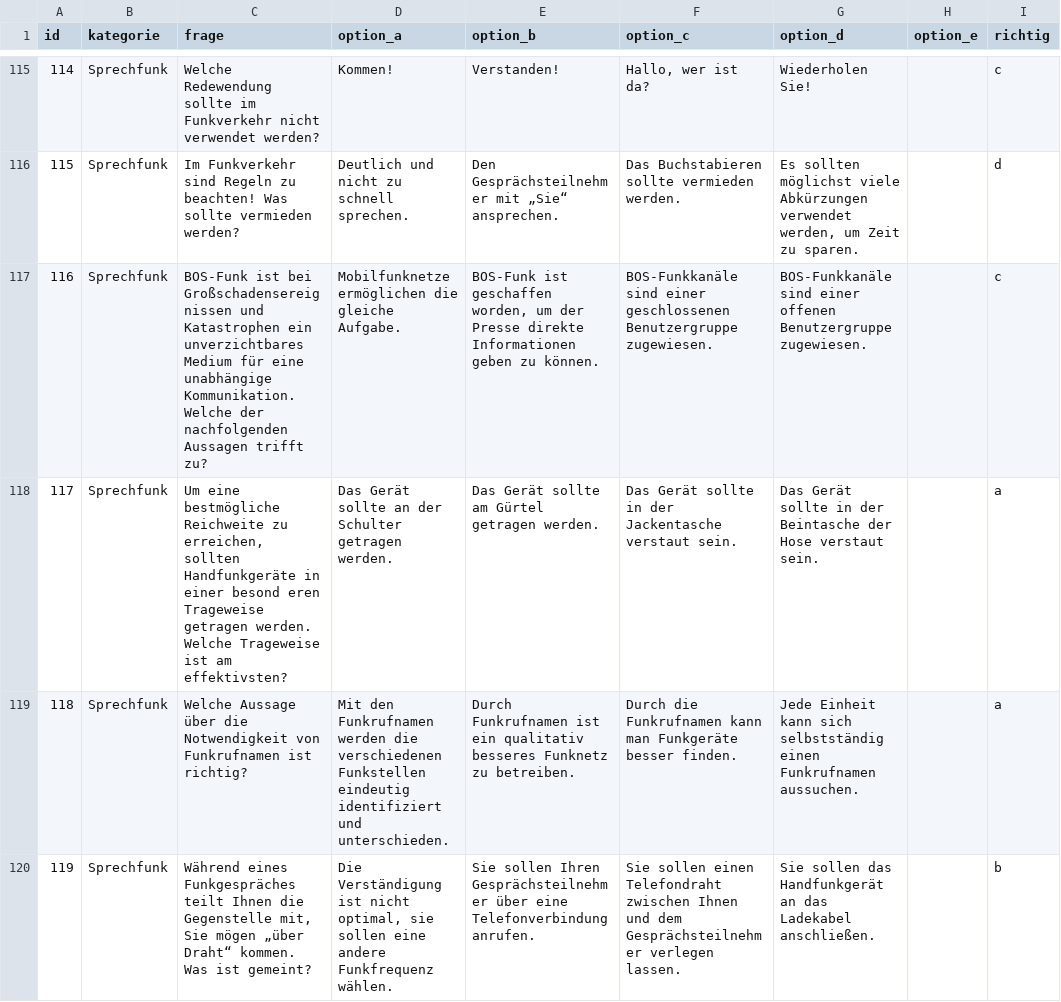
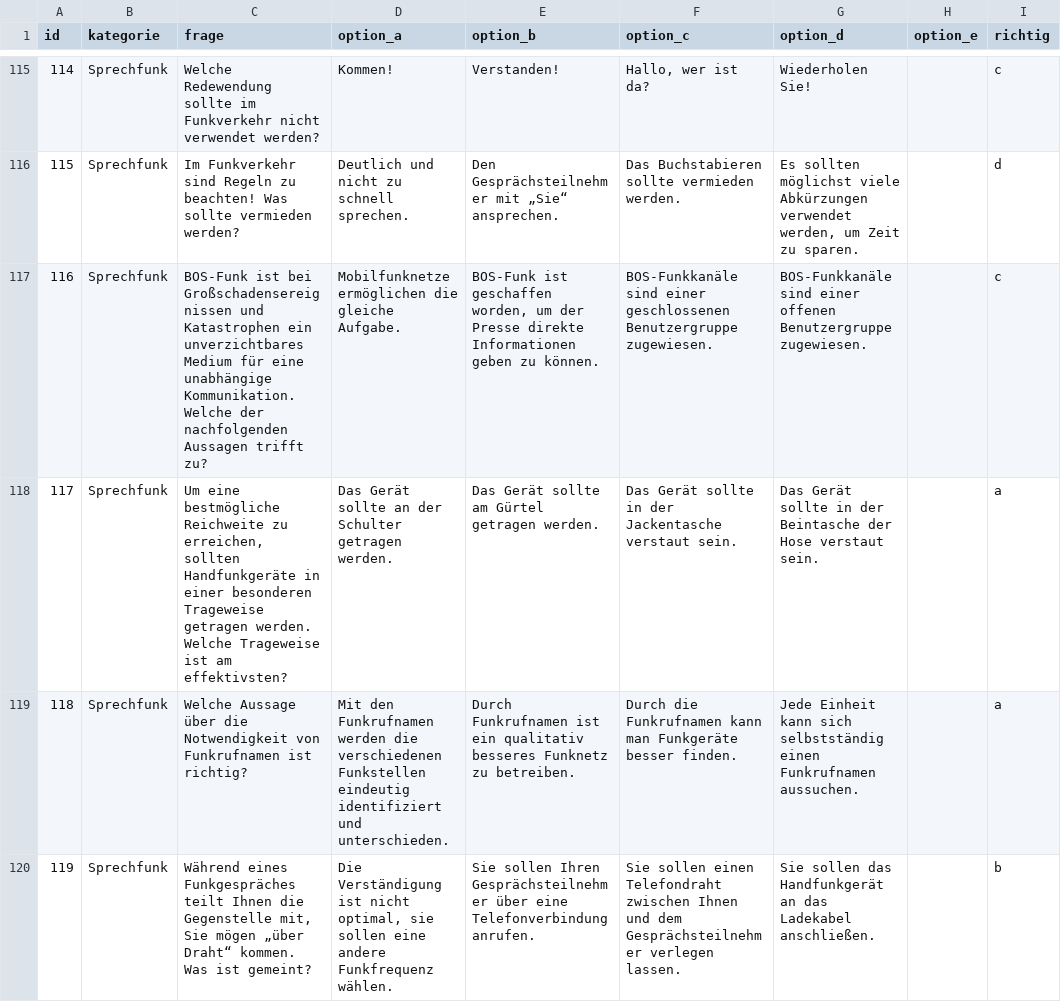
Before and after one commit to Flai331/Programmieren, a CSV file: docs/rettungshunde/assets/assets/fragen.csv, drawn as a sheet; only a part is shown, gaps mark what is left out; the diff names each change by its address in the sheet, - before the commit and + after, or states it on an @@ line.

Commit message:
Fix Frage 117 Tippfehler + Gratis-Limit-Banner

```diff
--- a/docs/rettungshunde/assets/assets/fragen.csv
+++ b/docs/rettungshunde/assets/assets/fragen.csv
-C118 (frage): …in einer besond eren Trageweise getragen…
+C118 (frage): …in einer besonderen Trageweise getragen…
```
Also changed, not shown: 3 other files.
